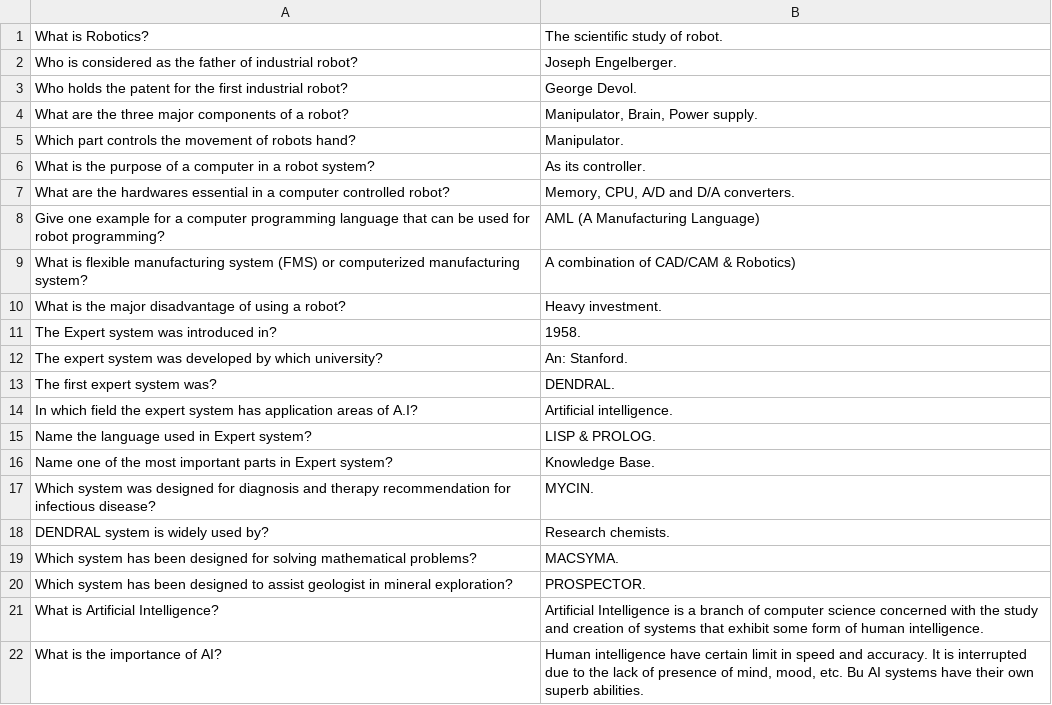
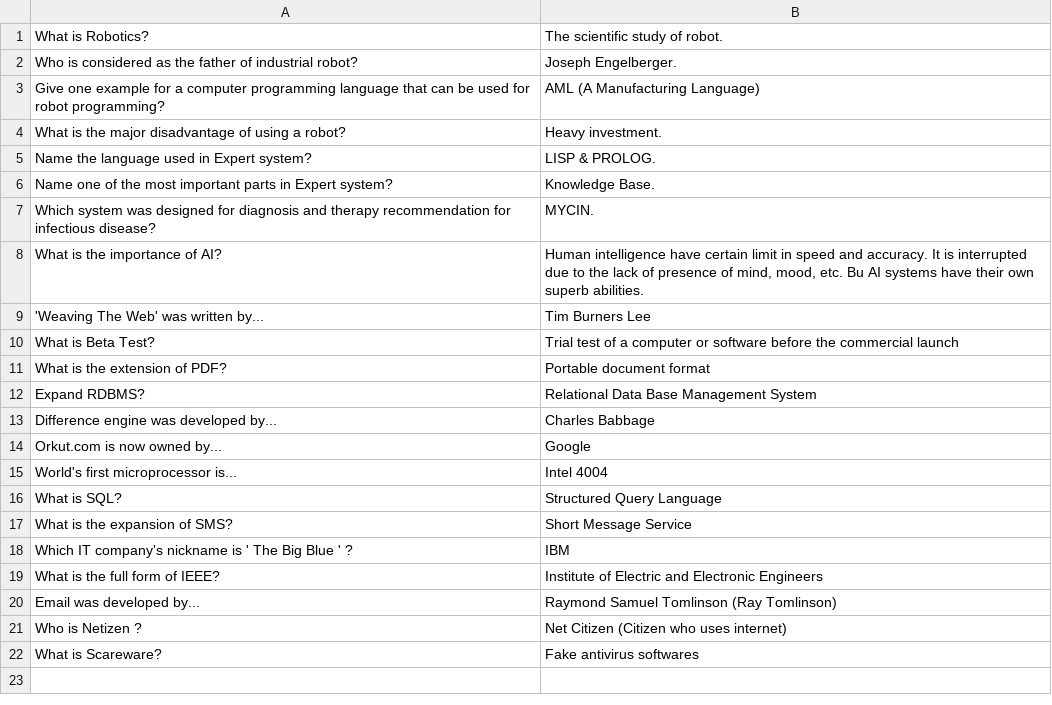
Before and after one commit to RoboCupAtHome/GermanOpen2018, a CSV file: questions.csv, drawn as a sheet; only a part is shown; the shorter side is filled out with more unchanged rows; the diff covers the shown part only; the diff names each change by its address in the sheet, - before the commit and + after, or states it on an @@ line.

Commit message:
reduce questions

```diff
--- a/questions.csv
+++ b/questions.csv
-row 3: Who holds the patent for the first industrial robot? | George Devol.
-row 4: What are the three major components of a robot? | Manipulator, Brain, Power supply.
-row 5: Which part controls the movement of robots hand? | Manipulator.
-row 6: What is the purpose of a computer in a robot system? | As its controller.
-row 7: What are the hardwares essential in a computer controlled robot? | Memory, CPU, A/D and D/A converters.
-row 9: What is flexible manufacturing system (FMS) or computerized manufacturing system? | A combination of CAD/CAM & Robotics)
-row 11: The Expert system was introduced in? | 1958.
-row 12: The expert system was developed by which university? | An: Stanford.
-row 13: The first expert system was? | DENDRAL.
-row 14: In which field the expert system has application areas of A.I? | Artificial intelligence.
-row 18: DENDRAL system is widely used by? | Research chemists.
-row 19: Which system has been designed for solving mathematical problems? | MACSYMA.
-row 20: Which system has been designed to assist geologist in mineral exploration? | PROSPECTOR.
-row 21: What is Artificial Intelligence? | Artificial Intelligence is a branch of computer science concerned with the study and creation of systems that exhibit some form of human intelligence.
```
Also changed, not shown: 24 removed rows elsewhere in this file.
